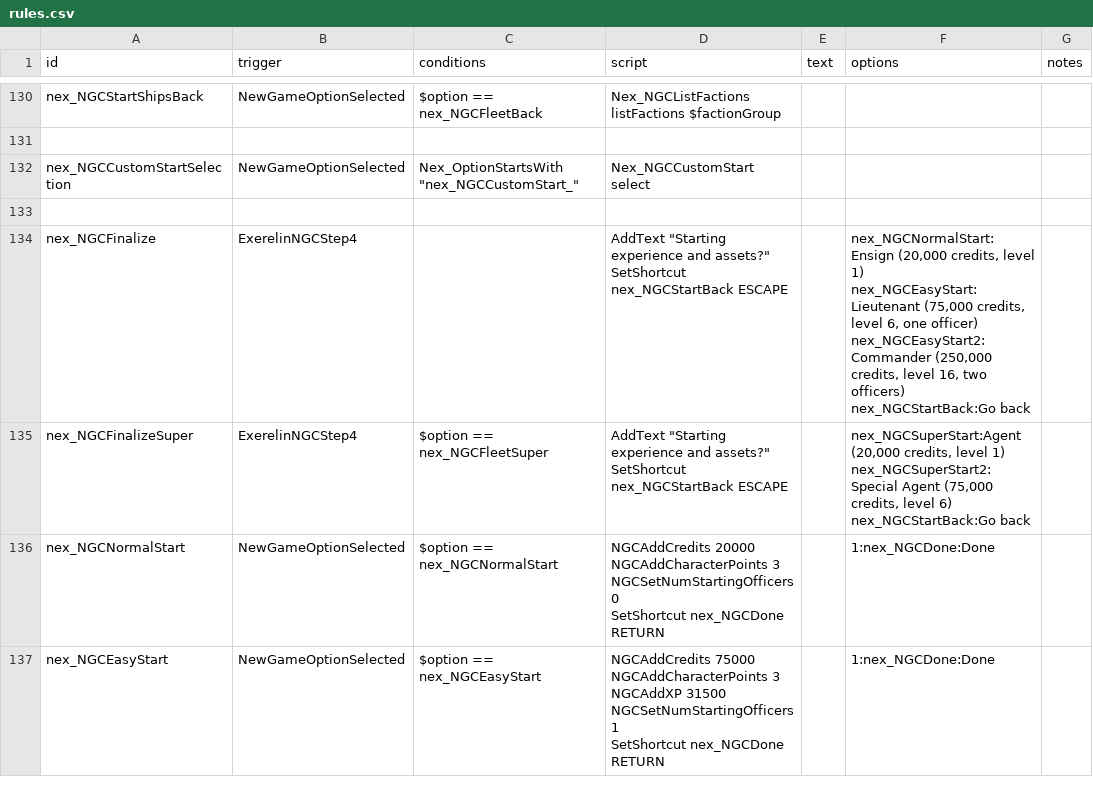
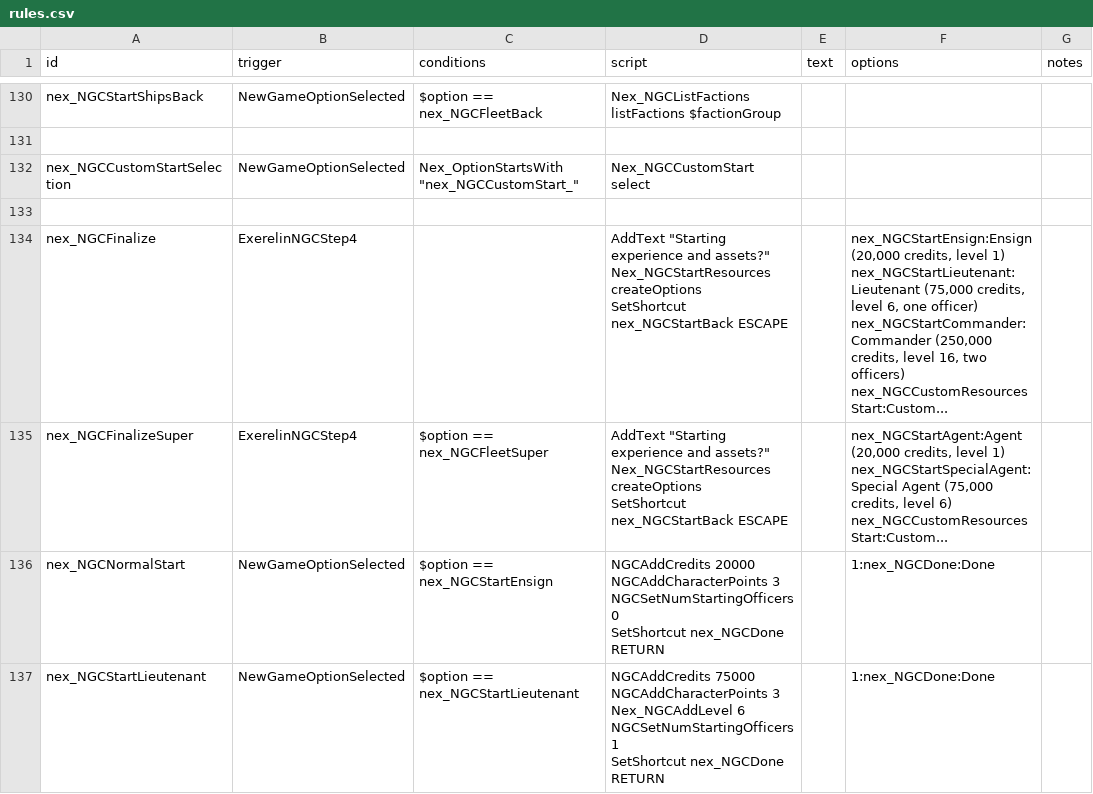
Before and after one commit to Histidine91/Nexerelin, a CSV file: data/campaign/rules.csv, drawn as a sheet; only a part is shown, gaps mark what is left out; the diff covers the shown part only.

Commit message:
Custom starting level/credits/officers sliders

```diff
--- a/data/campaign/rules.csv
+++ b/data/campaign/rules.csv
@@ -242,19 +242,21 @@ nex_NGCCustomStartSelection,NewGameOptionSelected,"Nex_OptionStartsWith ""nex_NG
 ,,,,,,
-nex_NGCFinalize,ExerelinNGCStep4,,"AddText ""Starting experience and assets?""
-SetShortcut nex_NGCStartBack ESCAPE",,"nex_NGCNormalStart:Ensign (20,000 credits, level 1)
-nex_NGCEasyStart:Lieutenant (75,000 credits, level 6, one officer)
-nex_NGCEasyStart2:Commander (250,000 credits, level 16, two officers)
-nex_NGCStartBack:Go back",
-nex_NGCFinalizeSuper,ExerelinNGCStep4,$option == nex_NGCFleetSuper,"AddText ""Starting experience and assets?""
-SetShortcut nex_NGCStartBack ESCAPE",,"nex_NGCSuperStart:Agent (20,000 credits, level 1)
-nex_NGCSuperStart2:Special Agent (75,000 credits, level 6)
-nex_NGCStartBack:Go back",
-nex_NGCNormalStart,NewGameOptionSelected,$option == nex_NGCNormalStart,"NGCAddCredits 20000
-NGCAddCharacterPoints 3
-NGCSetNumStartingOfficers 0
-SetShortcut nex_NGCDone RETURN",,1:nex_NGCDone:Done,
-nex_NGCEasyStart,NewGameOptionSelected,$option == nex_NGCEasyStart,"NGCAddCredits 75000
-NGCAddCharacterPoints 3
-NGCAddXP 31500
-NGCSetNumStartingOfficers 1
-SetShortcut nex_NGCDone RETURN",,1:nex_NGCDone:Done,
+nex_NGCFinalize,ExerelinNGCStep4,,"AddText ""Starting experience and assets?""
+Nex_NGCStartResources createOptions
+SetShortcut nex_NGCStartBack ESCAPE",,"nex_NGCStartEnsign:Ensign (20,000 credits, level 1)
+nex_NGCStartLieutenant:Lieutenant (75,000 credits, level 6, one officer)
+nex_NGCStartCommander:Commander (250,000 credits, level 16, two officers)
+nex_NGCCustomResourcesStart:Custom...",
+nex_NGCFinalizeSuper,ExerelinNGCStep4,$option == nex_NGCFleetSuper,"AddText ""Starting experience and assets?""
+Nex_NGCStartResources createOptions
+SetShortcut nex_NGCStartBack ESCAPE",,"nex_NGCStartAgent:Agent (20,000 credits, level 1)
+nex_NGCStartSpecialAgent:Special Agent (75,000 credits, level 6)
+nex_NGCCustomResourcesStart:Custom...",
+nex_NGCNormalStart,NewGameOptionSelected,$option == nex_NGCStartEnsign,"NGCAddCredits 20000
+NGCAddCharacterPoints 3
+NGCSetNumStartingOfficers 0
+SetShortcut nex_NGCDone RETURN",,1:nex_NGCDone:Done,
+nex_NGCStartLieutenant,NewGameOptionSelected,$option == nex_NGCStartLieutenant,"NGCAddCredits 75000
+NGCAddCharacterPoints 3
+Nex_NGCAddLevel 6
+NGCSetNumStartingOfficers 1
+SetShortcut nex_NGCDone RETURN",,1:nex_NGCDone:Done,
```
Also changed, not shown: 1 added row and 8 edited cells elsewhere in this file, 4 other files.
